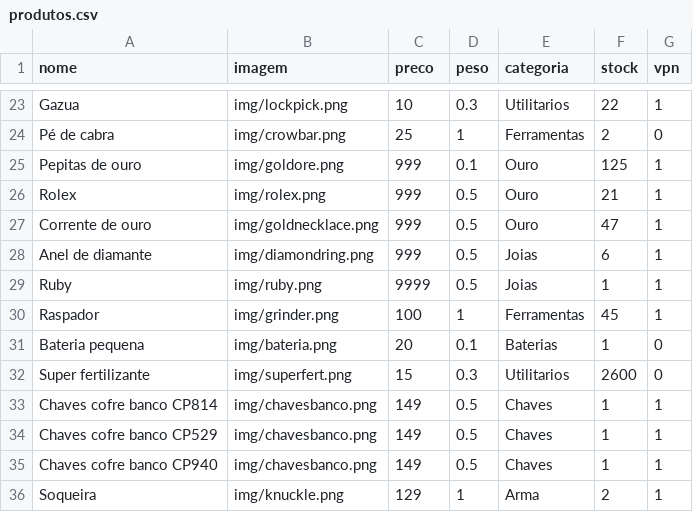
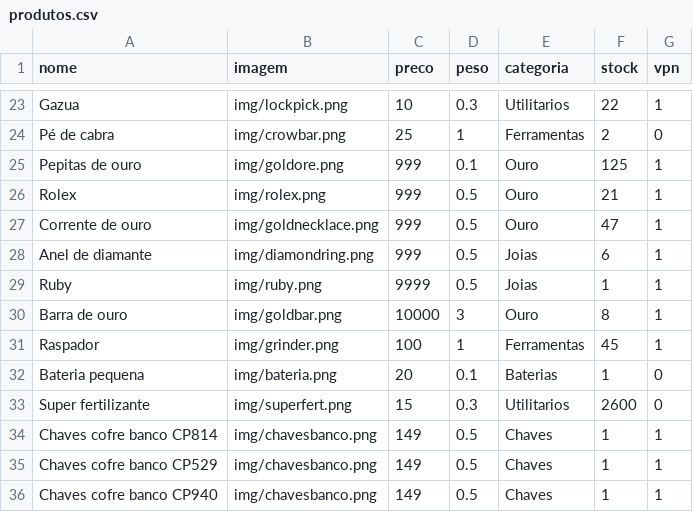
Before and after one commit to limpinh0/esperanzabuy, a CSV file: produtos.csv, drawn as a sheet; only a part is shown, gaps mark what is left out; the shorter side is filled out with more unchanged rows.

```diff
--- a/produtos.csv
+++ b/produtos.csv
@@ -29,2 +29,3 @@ Anel de diamante,img/diamondring.png,999,0.5,Joias,6,1
 Ruby,img/ruby.png,9999,0.5,Joias,1,1
+Barra de ouro,img/goldbar.png,10000,3,Ouro,8,1
 Raspador,img/grinder.png,100,1,Ferramentas,45,1
```
Also changed, not shown: 1 other file.
